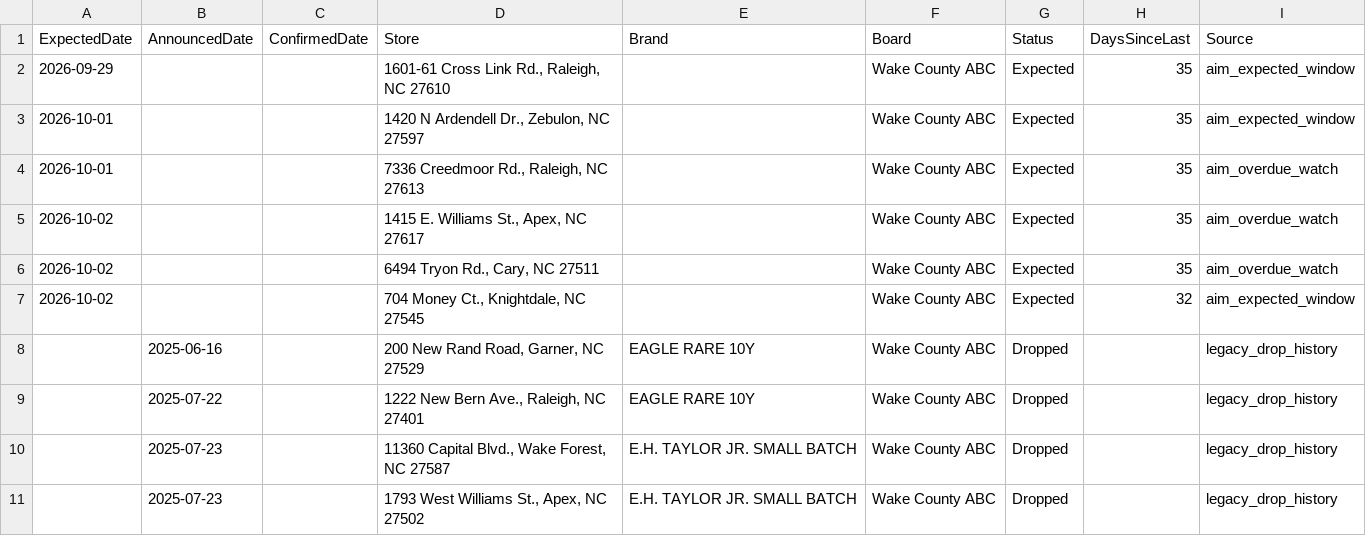
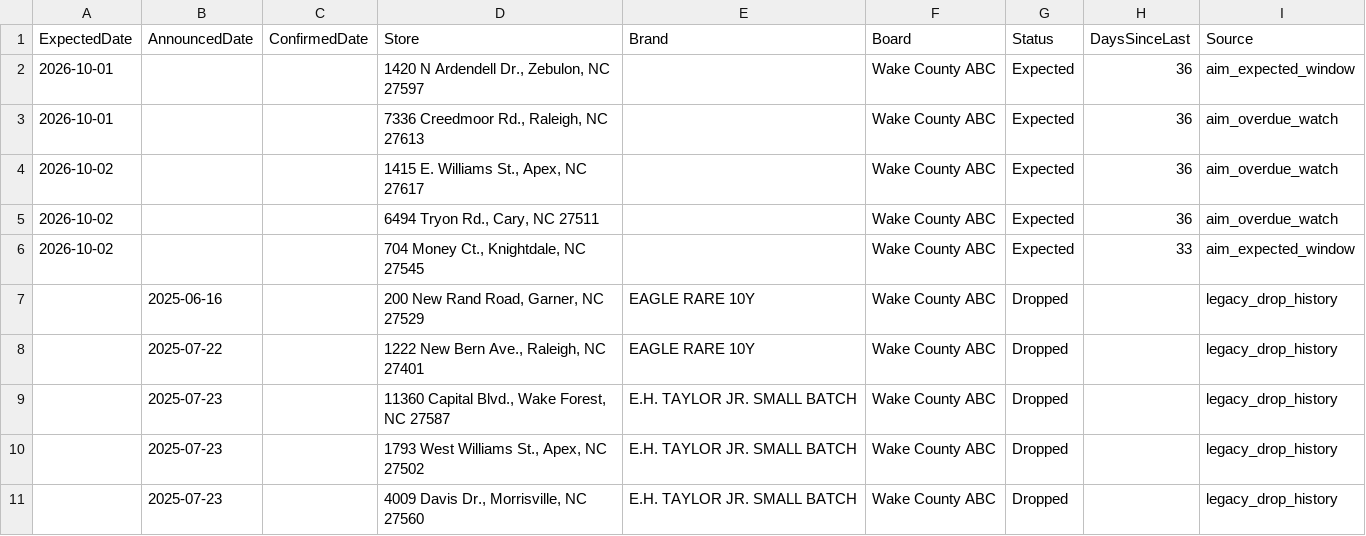
Before and after one commit to bourbonhunter/bourbon-pourcast-frontend, a CSV file: drop_tracker.csv, drawn as a sheet; only a part is shown; the shorter side is filled out with more unchanged rows.

```diff
--- a/drop_tracker.csv
+++ b/drop_tracker.csv
@@ -1,8 +1,7 @@
 ExpectedDate,AnnouncedDate,ConfirmedDate,Store,Brand,Board,Status,DaysSinceLast,Source
-2026-09-29,,,"1601-61 Cross Link Rd., Raleigh, NC 27610",,Wake County ABC,Expected,35,aim_expected_window
-2026-10-01,,,"1420 N Ardendell Dr., Zebulon, NC 27597",,Wake County ABC,Expected,35,aim_expected_window
-2026-10-01,,,"7336 Creedmoor Rd., Raleigh, NC 27613",,Wake County ABC,Expected,35,aim_overdue_watch
-2026-10-02,,,"1415 E. Williams St., Apex, NC 27617",,Wake County ABC,Expected,35,aim_overdue_watch
-2026-10-02,,,"6494 Tryon Rd., Cary, NC 27511",,Wake County ABC,Expected,35,aim_overdue_watch
-2026-10-02,,,"704 Money Ct., Knightdale, NC 27545",,Wake County ABC,Expected,32,aim_expected_window
+2026-10-01,,,"1420 N Ardendell Dr., Zebulon, NC 27597",,Wake County ABC,Expected,36,aim_expected_window
+2026-10-01,,,"7336 Creedmoor Rd., Raleigh, NC 27613",,Wake County ABC,Expected,36,aim_overdue_watch
+2026-10-02,,,"1415 E. Williams St., Apex, NC 27617",,Wake County ABC,Expected,36,aim_overdue_watch
+2026-10-02,,,"6494 Tryon Rd., Cary, NC 27511",,Wake County ABC,Expected,36,aim_overdue_watch
+2026-10-02,,,"704 Money Ct., Knightdale, NC 27545",,Wake County ABC,Expected,33,aim_expected_window
 ,2025-06-16,,"200 New Rand Road, Garner, NC 27529",EAGLE RARE 10Y,Wake County ABC,Dropped,,legacy_drop_history
```
Also changed, not shown: 6 other files.
